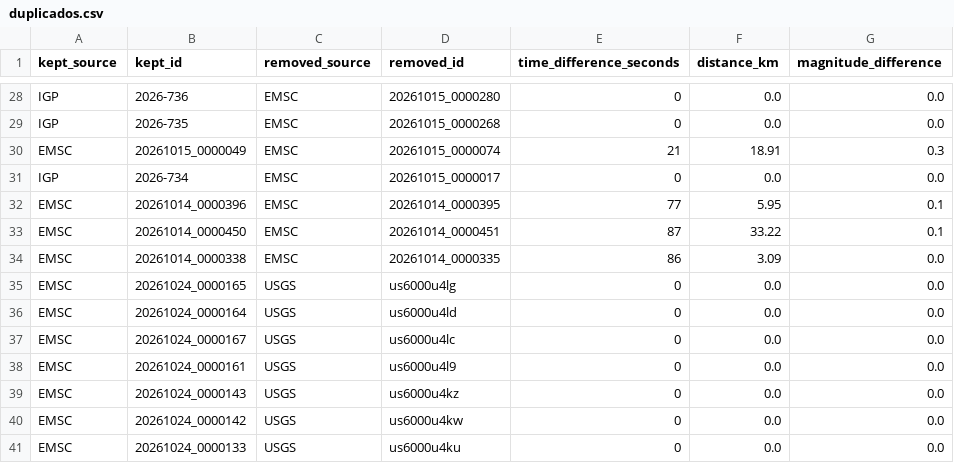
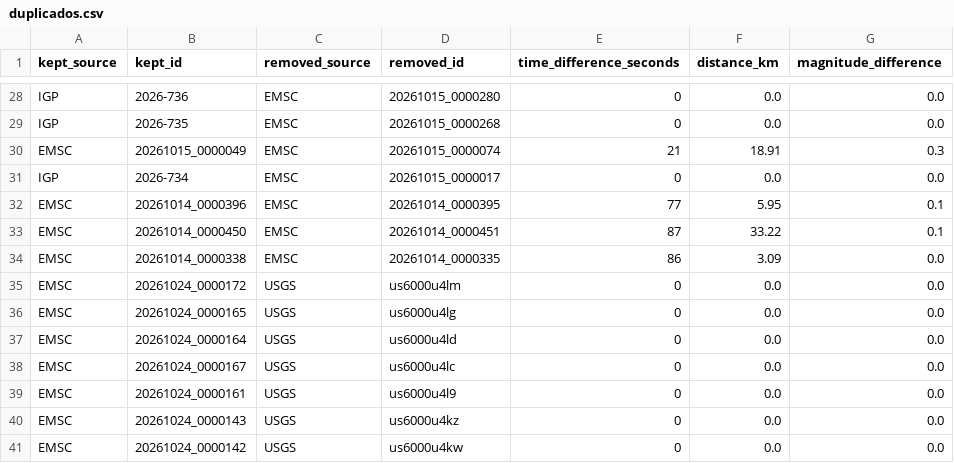
Before and after one commit to jcparodi-hue/earthquake3d-igp, a CSV file: docs/duplicados.csv, drawn as a sheet; only a part is shown, gaps mark what is left out; the shorter side is filled out with more unchanged rows; the diff names each change by its address in the sheet, - before the commit and + after, or states it on an @@ line.

```diff
--- a/docs/duplicados.csv
+++ b/docs/duplicados.csv
+row 35: EMSC | 20261024_0000172 | USGS | us6000u4lm | 0 | 0.0 | 0.0
```
Also changed, not shown: docs/historial_actualizaciones.csv, docs/igp_7dias_eq3d_backup.csv, 4 other files.
